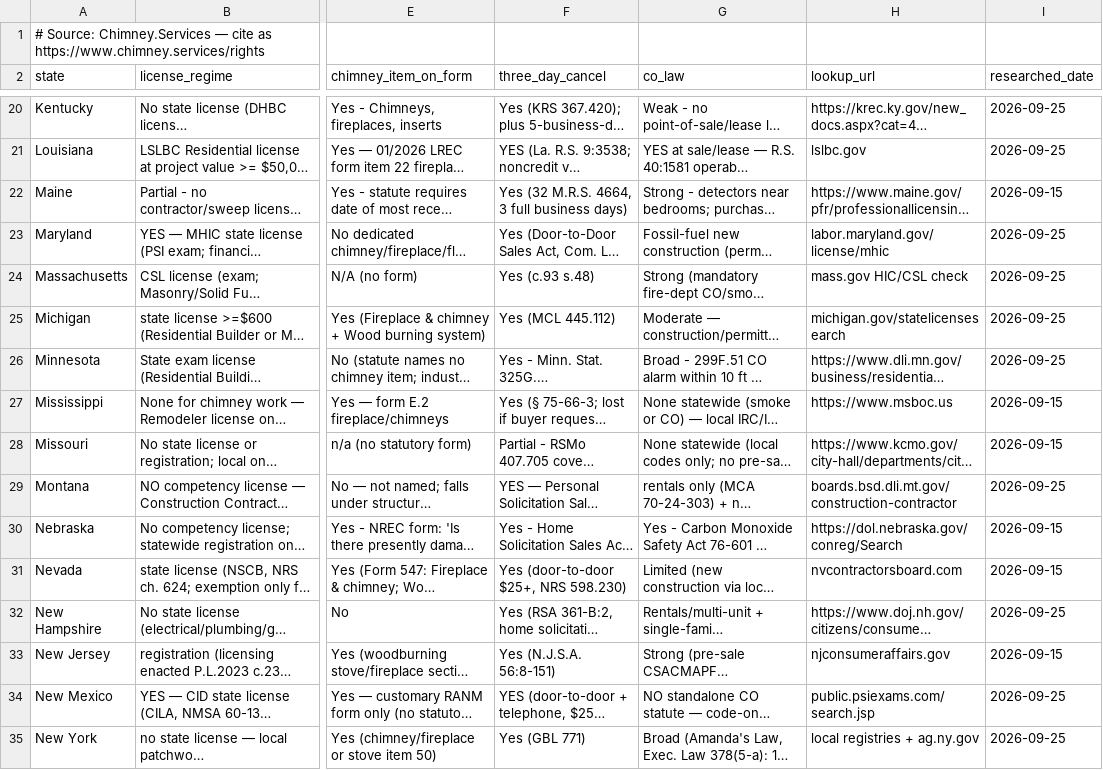
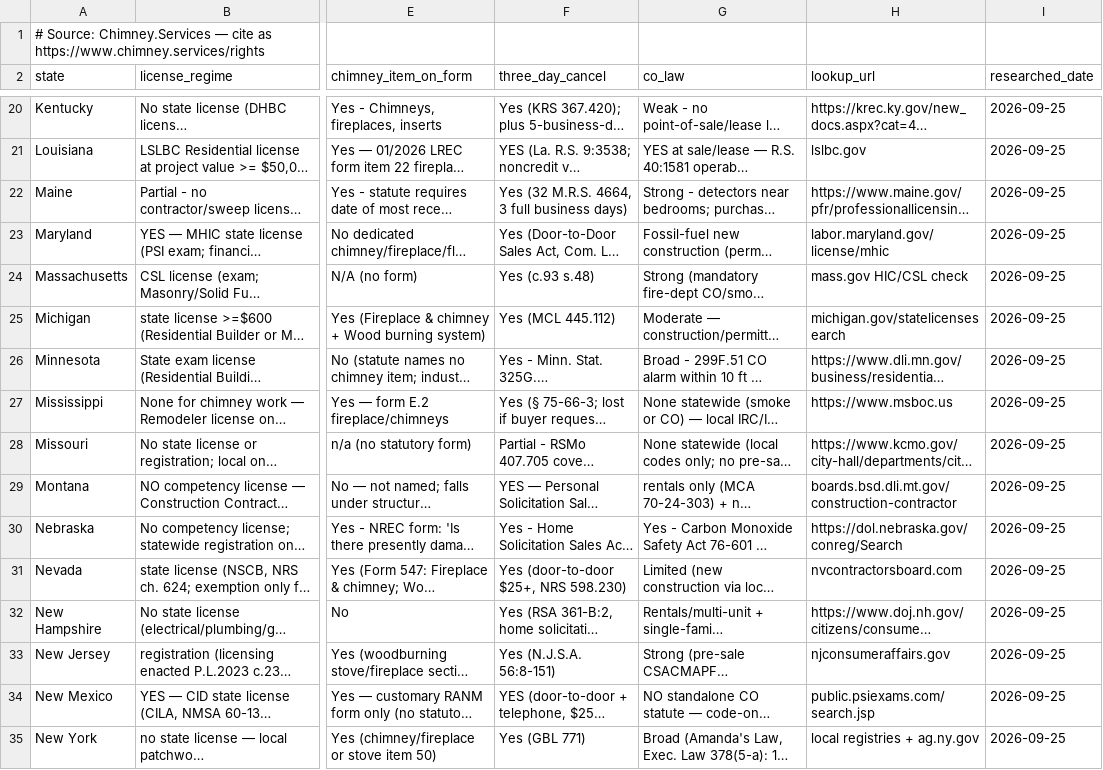
Before and after one commit to fullyeqpd/chimney-services, a CSV file: public/data/rights-table.csv, drawn as a sheet; only a part is shown, gaps mark what is left out; long unchanged cells end in …; the diff covers the shown part only; the diff names each change by its address in the sheet, - before the commit and + after, or states it on an @@ line.

```diff
--- a/public/data/rights-table.csv
+++ b/public/data/rights-table.csv
-I22 (researched_date): 2026-09-15
+I22 (researched_date): 2026-09-25
-I27:I28 (researched_date): 2026-09-15
+I27:I28 (researched_date): 2026-09-25
-I30:I31 (researched_date): 2026-09-15
+I30:I31 (researched_date): 2026-09-25
-I33 (researched_date): 2026-09-15
+I33 (researched_date): 2026-09-25
```
Also changed, not shown: 13 edited cells elsewhere in this file, 21 other files.
